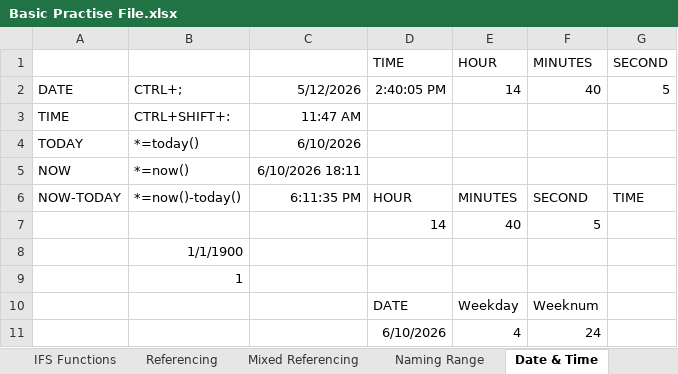
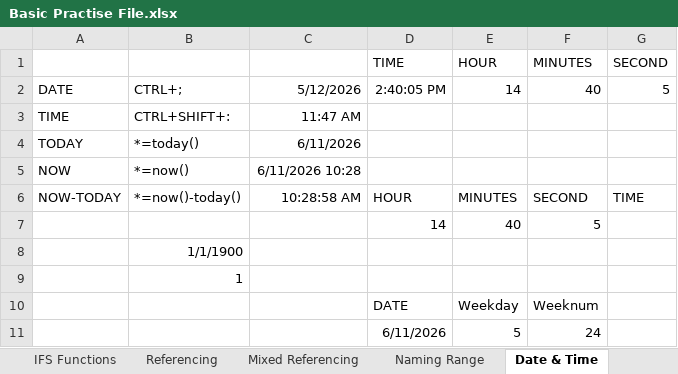
Before and after one commit to varunesharasu/Excel, an Excel workbook: Basic Operations/Basic Practise File.xlsx, sheet Date & Time, drawn as a sheet; values as stored, in another font and other column widths than the file's, no borders; the diff names each change by its address in the sheet, - before the commit and + after, or states it on an @@ line.

```diff
--- a/Basic Operations/Basic Practise File.xlsx (sheet Date & Time)
+++ b/Basic Operations/Basic Practise File.xlsx (sheet Date & Time)
-C4: 6/10/2026
+C4: 6/11/2026
-C5: 6/10/2026 18:11
+C5: 6/11/2026 10:28
-C6: 6:11:35 PM
+C6: 10:28:58 AM
-D11 (TIME): 6/10/2026
+D11 (TIME): 6/11/2026
-E11 (HOUR): 4
+E11 (HOUR): 5
```
Also changed, not shown: sheet Information, sheet Fill Series, sheet Paste Special Operations.
